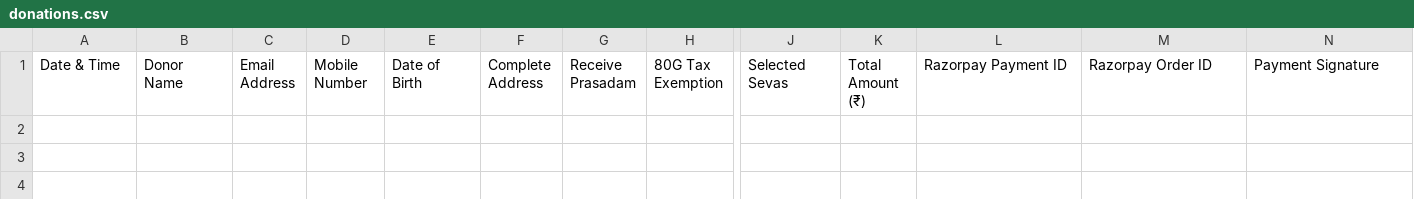
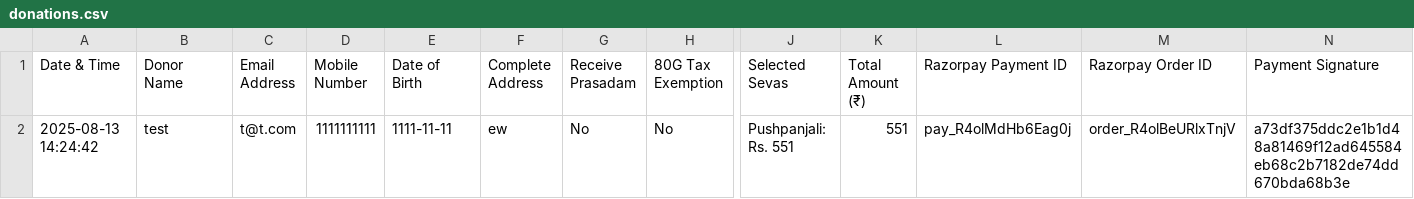
Before and after one commit to MadhunitaMitra/janmasthami, a CSV file: donations.csv, drawn as a sheet; only a part is shown, gaps mark what is left out; rows hold the shown columns only; the diff names each change by its address in the sheet, - before the commit and + after, or states it on an @@ line.

```diff
--- a/donations.csv
+++ b/donations.csv
+row 2: 2025-08-13 14:24:42 | test | t@t.com | 1111111111 | 1111-11-11 | ew | No | No | Pushpanjali: Rs. 551 | 551 | pay_R4olMdHb6Eag0j | order_R4olBeURlxTnjV | a73df375ddc2e1b1d48a81469f12ad645584eb68c2b7182de74dd670bda68b3e
```
Also changed, not shown: 2 other files.
